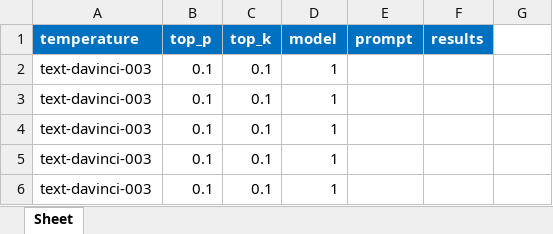
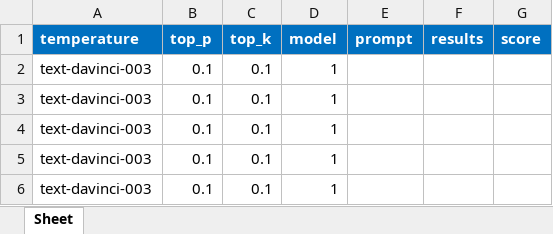
Before and after one commit to pcbrom/2-Steps-RAG, an Excel workbook: experimental_design_plan.xlsx, sheet Sheet, drawn as a sheet; only a part is shown; values as stored, in another font and other column widths than the file's, no borders; the diff names each change by its address in the sheet, - before the commit and + after, or states it on an @@ line.

```diff
--- a/experimental_design_plan.xlsx (sheet Sheet)
+++ b/experimental_design_plan.xlsx (sheet Sheet)
-G1: (empty)
+G1: score
-G1 fill: none
+G1 fill: #0070C0
```
Also changed, not shown: 1 other file.
